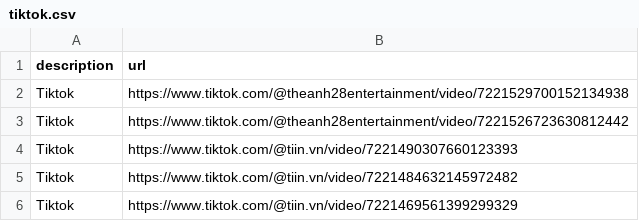
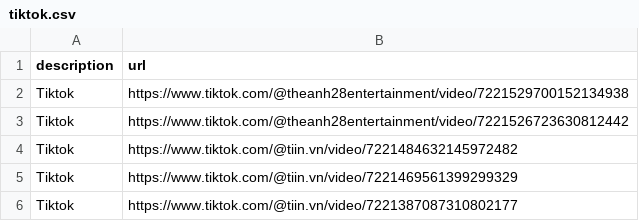
Before and after one commit to meodaiduoi/mininet-lab-tools, a CSV file: pcapcapture/pcapcapture/scenario/common-res/tiktok.csv, drawn as a sheet; only a part is shown; the shorter side is filled out with more unchanged rows; the diff names each change by its address in the sheet, - before the commit and + after, or states it on an @@ line.

Commit message:
Fix tiktok

```diff
--- a/pcapcapture/pcapcapture/scenario/common-res/tiktok.csv
+++ b/pcapcapture/pcapcapture/scenario/common-res/tiktok.csv
-row 4: Tiktok | https://www.tiktok.com/@tiin.vn/video/7221490307660123393
```
Also changed, not shown: 2 other files.
